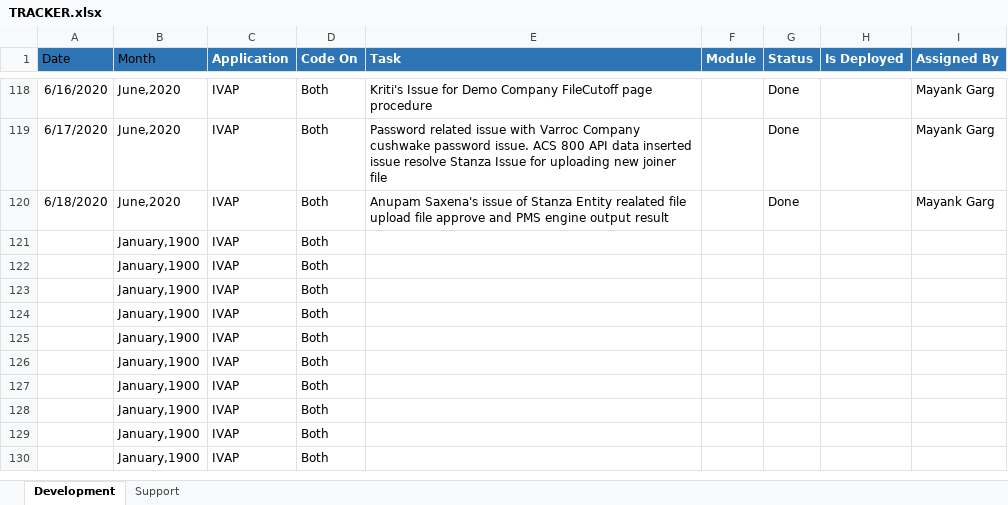
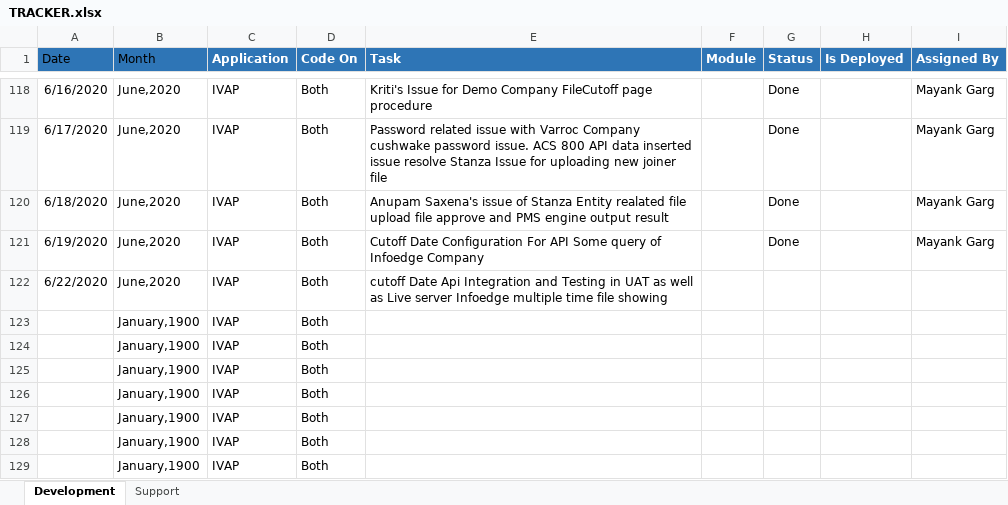
Before and after one commit to Vishal1171995/18_June_2020, an Excel workbook: TRACKER.xlsx, sheet Development, drawn as a sheet; only a part is shown, gaps mark what is left out; the shorter side is filled out with more unchanged rows; values as stored, in another font and other column widths than the file's, no borders; removed rows and columns are numbered as before the commit, all else as after; the diff names each change by its address in the sheet, - before the commit and + after, or states it on an @@ line.

Commit message:
22 June latest

```diff
--- a/TRACKER.xlsx (sheet Development)
+++ b/TRACKER.xlsx (sheet Development)
-row 121:  | January,1900 | IVAP | Both
-row 122:  | January,1900 | IVAP | Both
+row 121: 6/19/2020 | June,2020 | IVAP | Both | Cutoff Date Configuration For API Some query of Infoedge Company |  | Done |  | Mayank Garg
+row 122: 6/22/2020 | June,2020 | IVAP | Both | cutoff Date Api Integration and Testing in UAT as well as Live server Infoedge multiple time file showing
```
